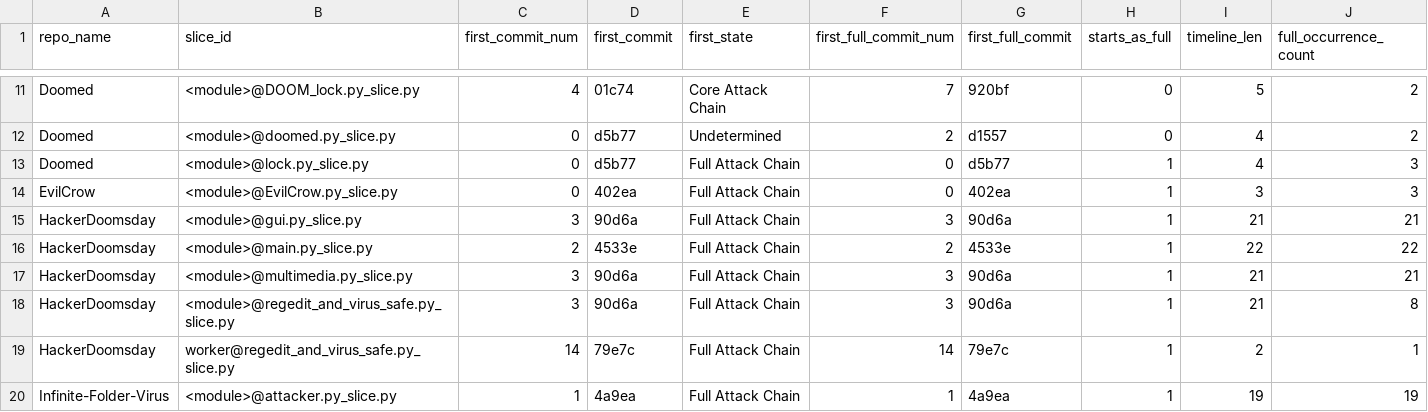
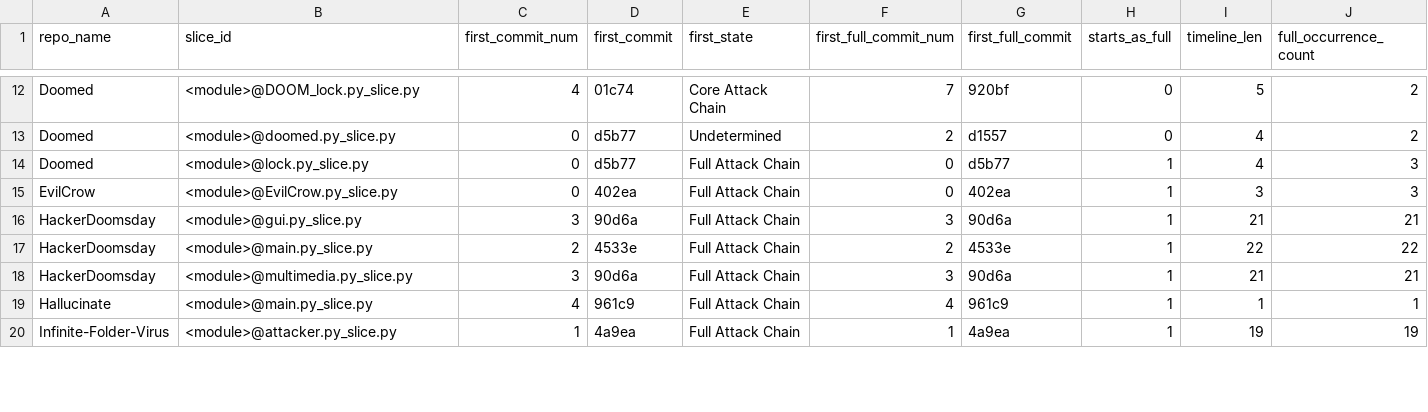
Before and after one commit to Rainnylxy/mal_update_detect, a CSV file: full_transition_outputs/from_pairs_ground_truth/slice_chains_reaching_full.csv, drawn as a sheet; only a part is shown, gaps mark what is left out; removed rows and columns are numbered as before the commit, all else as after; rows hold the shown columns only; the diff covers the shown part only; the diff names each change by its address in the sheet, - before the commit and + after, or states it on an @@ line.

```diff
--- a/full_transition_outputs/from_pairs_ground_truth/slice_chains_reaching_full.csv
+++ b/full_transition_outputs/from_pairs_ground_truth/slice_chains_reaching_full.csv
-row 18: HackerDoomsday | <module>@regedit_and_virus_safe.py_slice.py | 3 | 90d6a | Full Attack Chain | 3 | 90d6a | 1 | 21 | 8
-row 19: HackerDoomsday | worker@regedit_and_virus_safe.py_slice.py | 14 | 79e7c | Full Attack Chain | 14 | 79e7c | 1 | 2 | 1
+row 19: Hallucinate | <module>@main.py_slice.py | 4 | 961c9 | Full Attack Chain | 4 | 961c9 | 1 | 1 | 1
```
Also changed, not shown: 5 added rows and 56 edited cells elsewhere in this file, full_label_outputs/all_label_prediction_pairs.csv, full_transition_outputs/from_pairs_prediction/slice_chains_reaching_full.csv, 18 other files.
